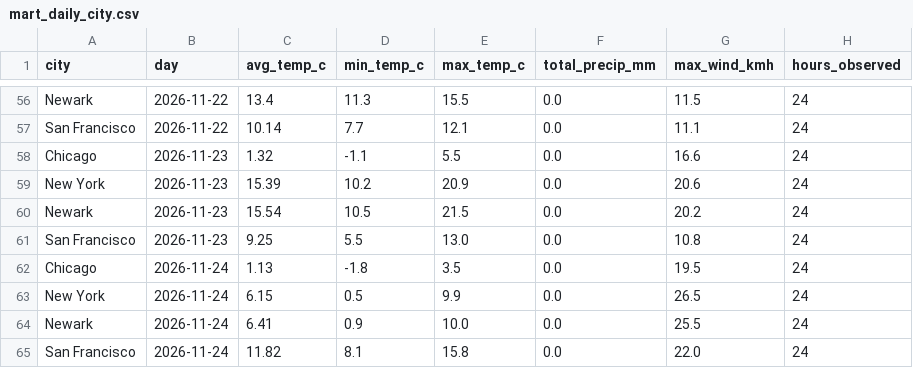
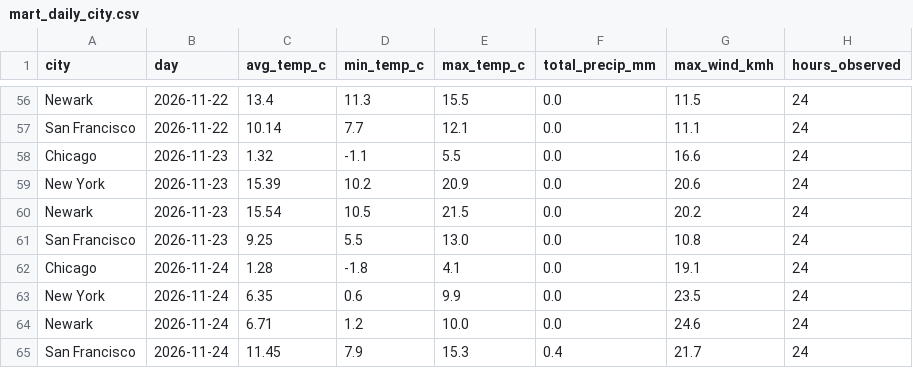
Before and after one commit to vinithaappanna/weather-warehouse, a CSV file: data/mart_daily_city.csv, drawn as a sheet; only a part is shown, gaps mark what is left out.

Commit message:
Add windiest completed days table; refresh data

```diff
--- a/data/mart_daily_city.csv
+++ b/data/mart_daily_city.csv
@@ -61,5 +61,5 @@ Newark,2026-11-23,15.54,10.5,21.5,0.0,20.2,24
 San Francisco,2026-11-23,9.25,5.5,13.0,0.0,10.8,24
-Chicago,2026-11-24,1.13,-1.8,3.5,0.0,19.5,24
-New York,2026-11-24,6.15,0.5,9.9,0.0,26.5,24
-Newark,2026-11-24,6.41,0.9,10.0,0.0,25.5,24
-San Francisco,2026-11-24,11.82,8.1,15.8,0.0,22.0,24
+Chicago,2026-11-24,1.28,-1.8,4.1,0.0,19.1,24
+New York,2026-11-24,6.35,0.6,9.9,0.0,23.5,24
+Newark,2026-11-24,6.71,1.2,10.0,0.0,24.6,24
+San Francisco,2026-11-24,11.45,7.9,15.3,0.4,21.7,24
```
Also changed, not shown: 7 other files.
